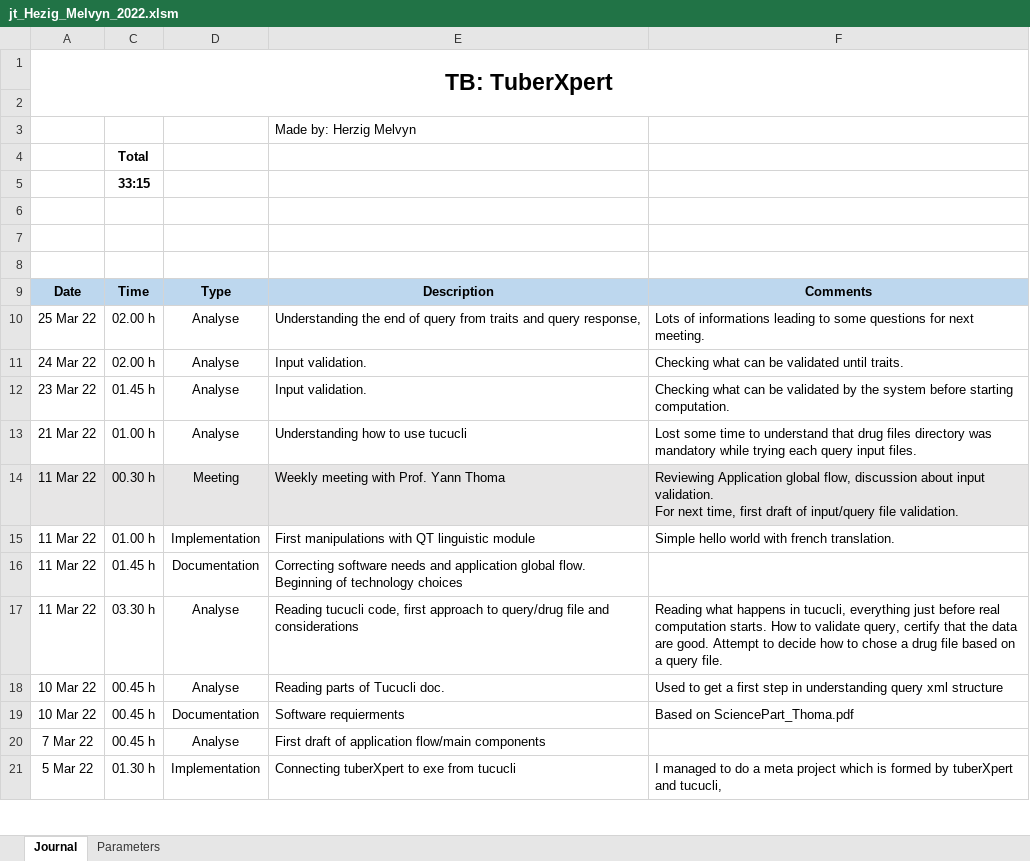
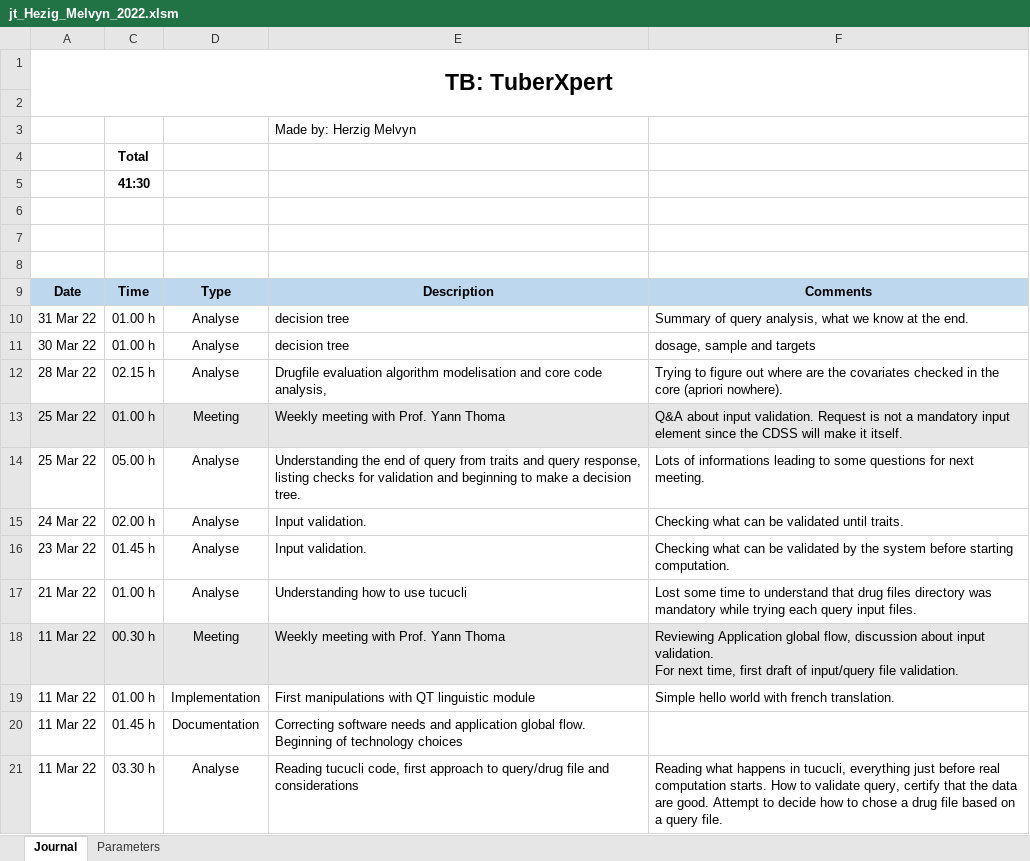
Before and after one commit to MelvynHerzig/2022-herzig, an Excel workbook: publi/jt_Hezig_Melvyn_2022.xlsm, sheet Journal, drawn as a sheet; only a part is shown; the shorter side is filled out with more unchanged rows; values as stored, in another font and other column widths than the file's, no borders; charts and pictures not drawn; addresses are those after the commit; the diff names each change by its address in the sheet, - before the commit and + after, or states it on an @@ line.

Commit message:
Questions and checks

```diff
--- a/publi/jt_Hezig_Melvyn_2022.xlsm (sheet Journal)
+++ b/publi/jt_Hezig_Melvyn_2022.xlsm (sheet Journal)
-C5: 33:15
+C5: 41:30
+row 10: 31 Mar 22 | 01.00 h | Analyse | decision tree | Summary of query analysis, what we know at the end.
+row 11: 30 Mar 22 | 01.00 h | Analyse | decision tree | dosage, sample and targets
+row 12: 28 Mar 22 | 02.15 h | Analyse | Drugfile evaluation algorithm modelisation and core code analysis, | Trying to figure out where are the covariates checked in the core (apriori nowhere).
+row 13: 25 Mar 22 | 01.00 h | Meeting | Weekly meeting with Prof. Yann Thoma | Q&A about input validation. Request is not a mandatory input element since the CDSS will make it itself.
-C14: 02.00 h
+C14: 05.00 h
-E14: …query response,
+E14: …query response, listing checks for validation and beginning to make a decision tree.
```
Also changed, not shown: hidden cells, 6 other files.
